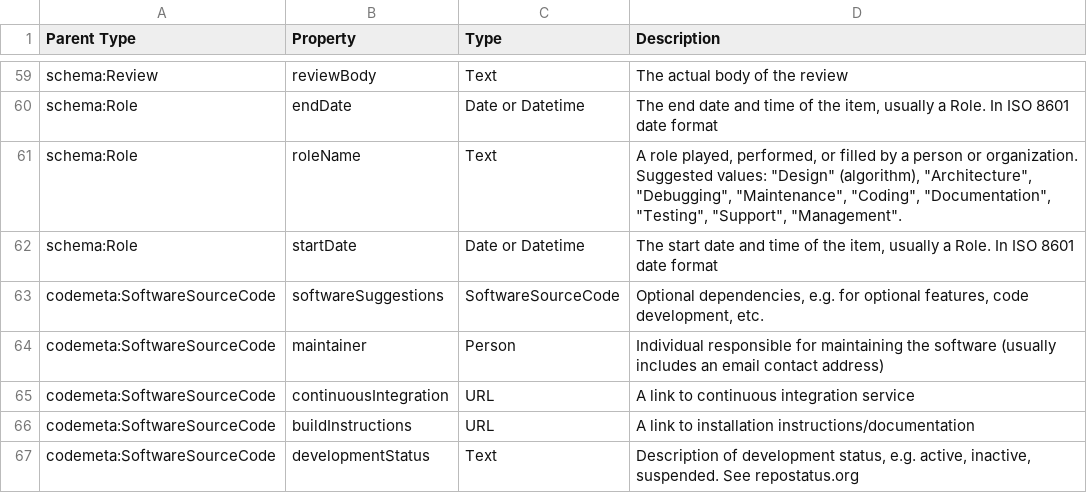
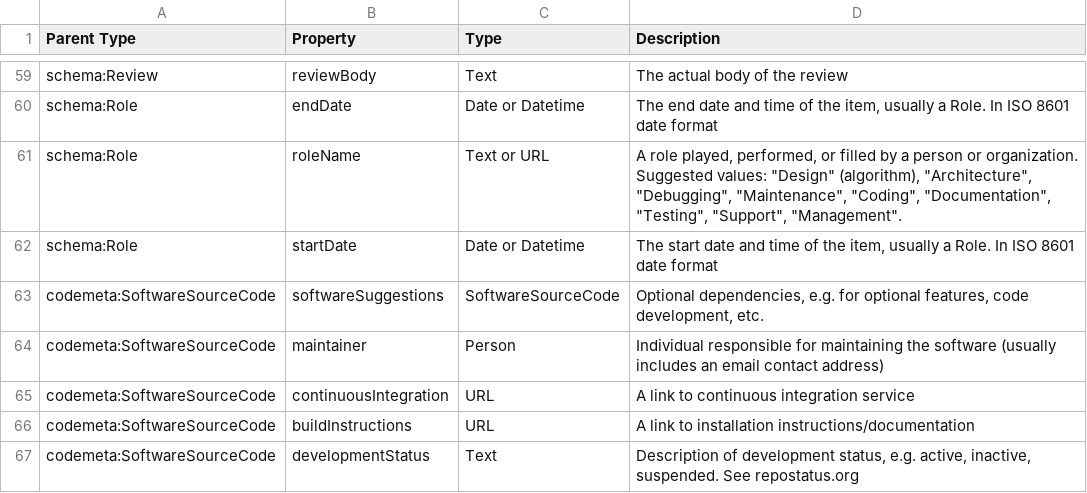
Before and after one commit to codemeta/codemeta, a CSV file: properties_description.csv, drawn as a sheet; only a part is shown, gaps mark what is left out.

Commit message:
Update properties_description.csv
Co-authored-by: Val Lorentz <progval+github@progval.net>

```diff
--- a/properties_description.csv
+++ b/properties_description.csv
@@ -60,3 +60,3 @@ schema:Review,reviewBody,Text,The actual body of the review
 schema:Role,endDate,Date or Datetime,"The end date and time of the item, usually a Role. In ISO 8601 date format"
-schema:Role,roleName,Text,"A role played, performed, or filled by a person or organization. Suggested values: ""Design"" (algorithm), ""Architecture"", ""Debugging"", ""Maintenance"", ""Coding"", ""Documentation"", ""Testing"", ""Support"", ""Management""."
+schema:Role,roleName,Text or URL,"A role played, performed, or filled by a person or organization. Suggested values: ""Design"" (algorithm), ""Architecture"", ""Debugging"", ""Maintenance"", ""Coding"", ""Documentation"", ""Testing"", ""Support"", ""Management""."
 schema:Role,startDate,Date or Datetime,"The start date and time of the item, usually a Role. In ISO 8601 date format"
```
